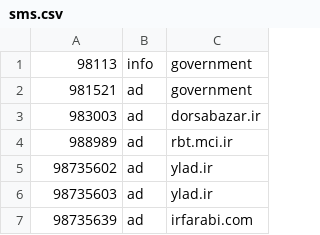
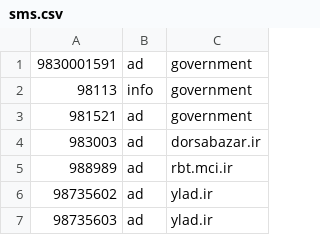
Before and after one commit to KambizMoradi/Iran_Spammer_Phone_Numbers, a CSV file: sms.csv, drawn as a sheet; only a part is shown; the shorter side is filled out with more unchanged rows; the diff names each change by its address in the sheet, - before the commit and + after, or states it on an @@ line.

Commit message:
ad gov

```diff
--- a/sms.csv
+++ b/sms.csv
+row 1: 9830001591 | ad | government
```
